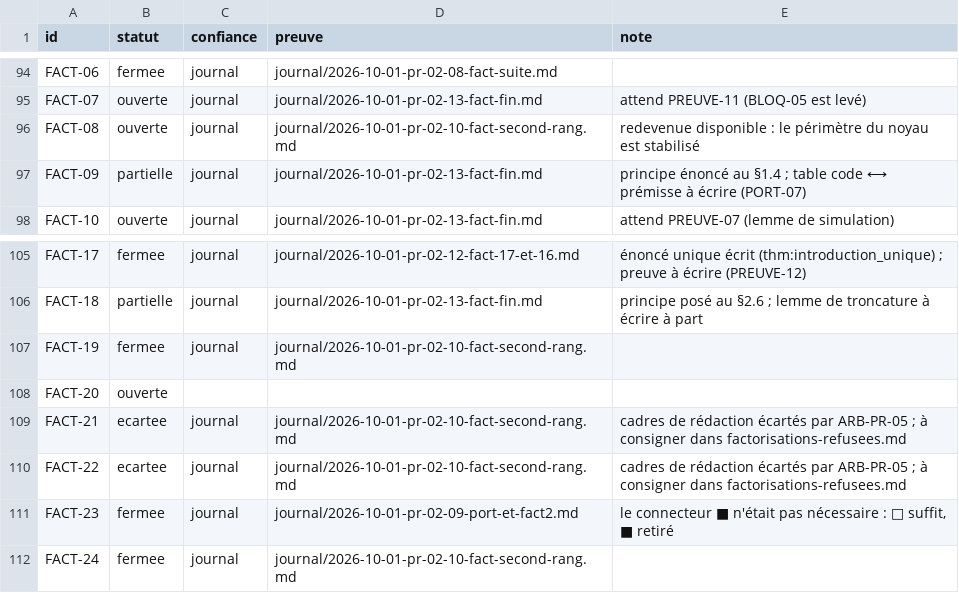
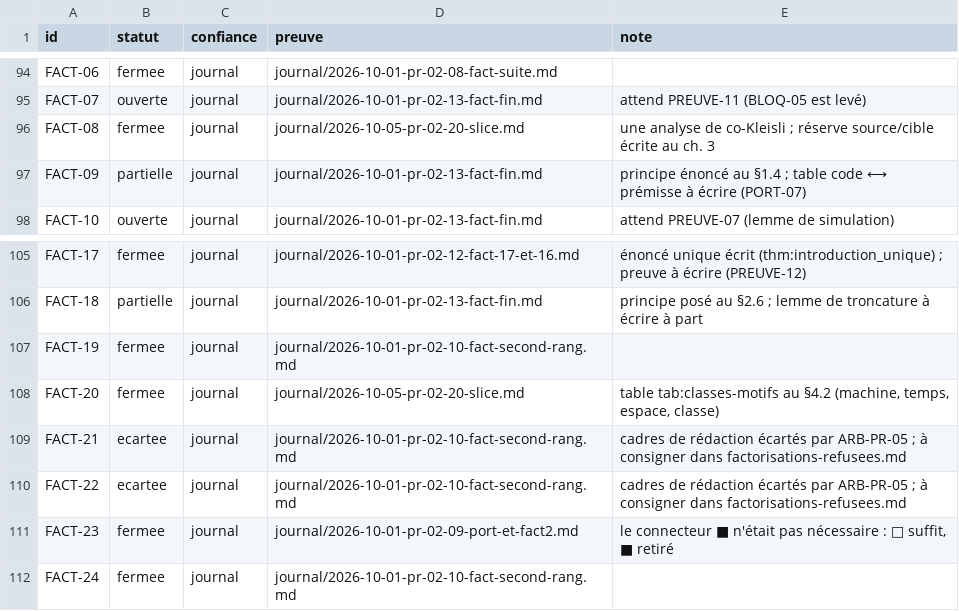
Before and after one commit to AntheaLiles/k7pl, a CSV file: docs/suivi/fiches-statuts.csv, drawn as a sheet; only a part is shown, gaps mark what is left out.

```diff
--- a/docs/suivi/fiches-statuts.csv
+++ b/docs/suivi/fiches-statuts.csv
@@ -95,3 +95,3 @@ FACT-06,fermee,journal,journal/2026-10-01-pr-02-08-fact-suite.md,
 FACT-07,ouverte,journal,journal/2026-10-01-pr-02-13-fact-fin.md,attend PREUVE-11 (BLOQ-05 est levé)
-FACT-08,ouverte,journal,journal/2026-10-01-pr-02-10-fact-second-rang.md,redevenue disponible : le périmètre du noyau est stabilisé
+FACT-08,fermee,journal,journal/2026-10-05-pr-02-20-slice.md,"une analyse de co-Kleisli ; réserve source/cible écrite au ch. 3"
 FACT-09,partielle,journal,journal/2026-10-01-pr-02-13-fact-fin.md,principe énoncé au §1.4 ; table code ⟷ prémisse à écrire (PORT-07)
@@ -107,3 +107,3 @@ FACT-18,partielle,journal,journal/2026-10-01-pr-02-13-fact-fin.md,principe posé
 FACT-19,fermee,journal,journal/2026-10-01-pr-02-10-fact-second-rang.md,
-FACT-20,ouverte,,,
+FACT-20,fermee,journal,journal/2026-10-05-pr-02-20-slice.md,"table tab:classes-motifs au §4.2 (machine, temps, espace, classe)"
 FACT-21,ecartee,journal,journal/2026-10-01-pr-02-10-fact-second-rang.md,cadres de rédaction écartés par ARB-PR-05 ; à consigner dans factorisations-refusees.md
```
Also changed, not shown: 4 other files.
